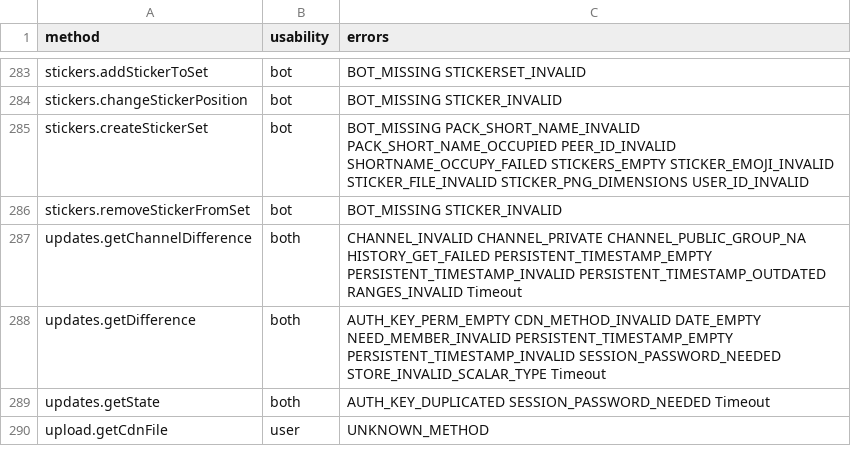
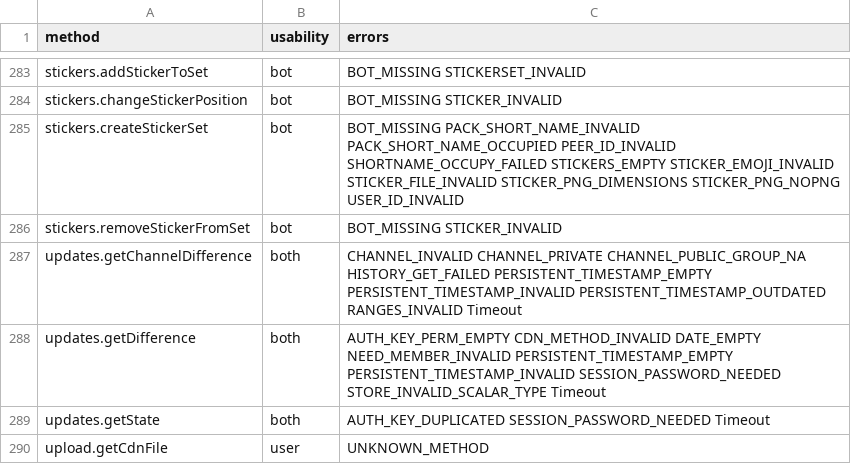
Before and after one commit to LonamiWebs/Telethon, a CSV file: telethon_generator/data/methods.csv, drawn as a sheet; only a part is shown, gaps mark what is left out.

```diff
--- a/telethon_generator/data/methods.csv
+++ b/telethon_generator/data/methods.csv
@@ -284,3 +284,3 @@ stickers.addStickerToSet,bot,BOT_MISSING STICKERSET_INVALID
 stickers.changeStickerPosition,bot,BOT_MISSING STICKER_INVALID
-stickers.createStickerSet,bot,BOT_MISSING PACK_SHORT_NAME_INVALID PACK_SHORT_NAME_OCCUPIED PEER_ID_INVALID SHORTNAME_OCCUPY_FAILED STICKERS_EMPTY STICKER_EMOJI_INVALID STICKER_FILE_INVALID STICKER_PNG_DIMENSIONS USER_ID_INVALID
+stickers.createStickerSet,bot,BOT_MISSING PACK_SHORT_NAME_INVALID PACK_SHORT_NAME_OCCUPIED PEER_ID_INVALID SHORTNAME_OCCUPY_FAILED STICKERS_EMPTY STICKER_EMOJI_INVALID STICKER_FILE_INVALID STICKER_PNG_DIMENSIONS STICKER_PNG_NOPNG USER_ID_INVALID
 stickers.removeStickerFromSet,bot,BOT_MISSING STICKER_INVALID
```
Also changed, not shown: telethon_generator/data/errors.csv, 1 other file.
